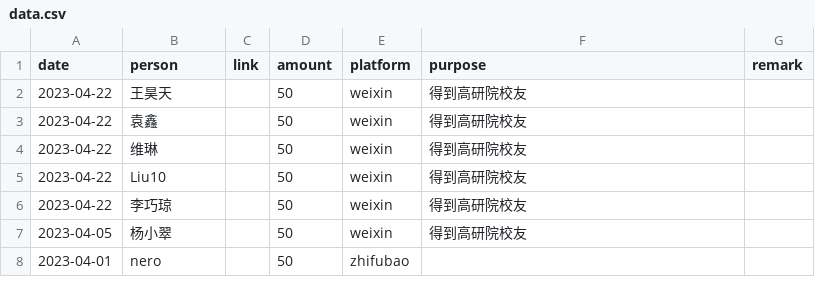
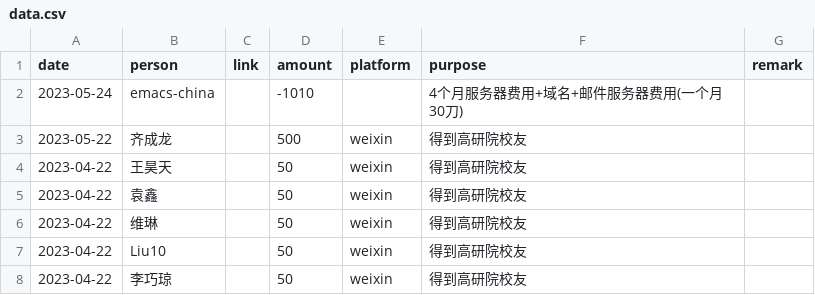
Before and after one commit to emacs-china/donate, a CSV file: data.csv, drawn as a sheet; only a part is shown; the shorter side is filled out with more unchanged rows; the diff names each change by its address in the sheet, - before the commit and + after, or states it on an @@ line.

```diff
--- a/data.csv
+++ b/data.csv
+row 2: 2023-05-24 | emacs-china |  | -1010 |  | 4个月服务器费用+域名+邮件服务器费用(一个月30刀)
+row 3: 2023-05-22 | 齐成龙 |  | 500 | weixin | 得到高研院校友
```
Also changed, not shown: 2 other files.
